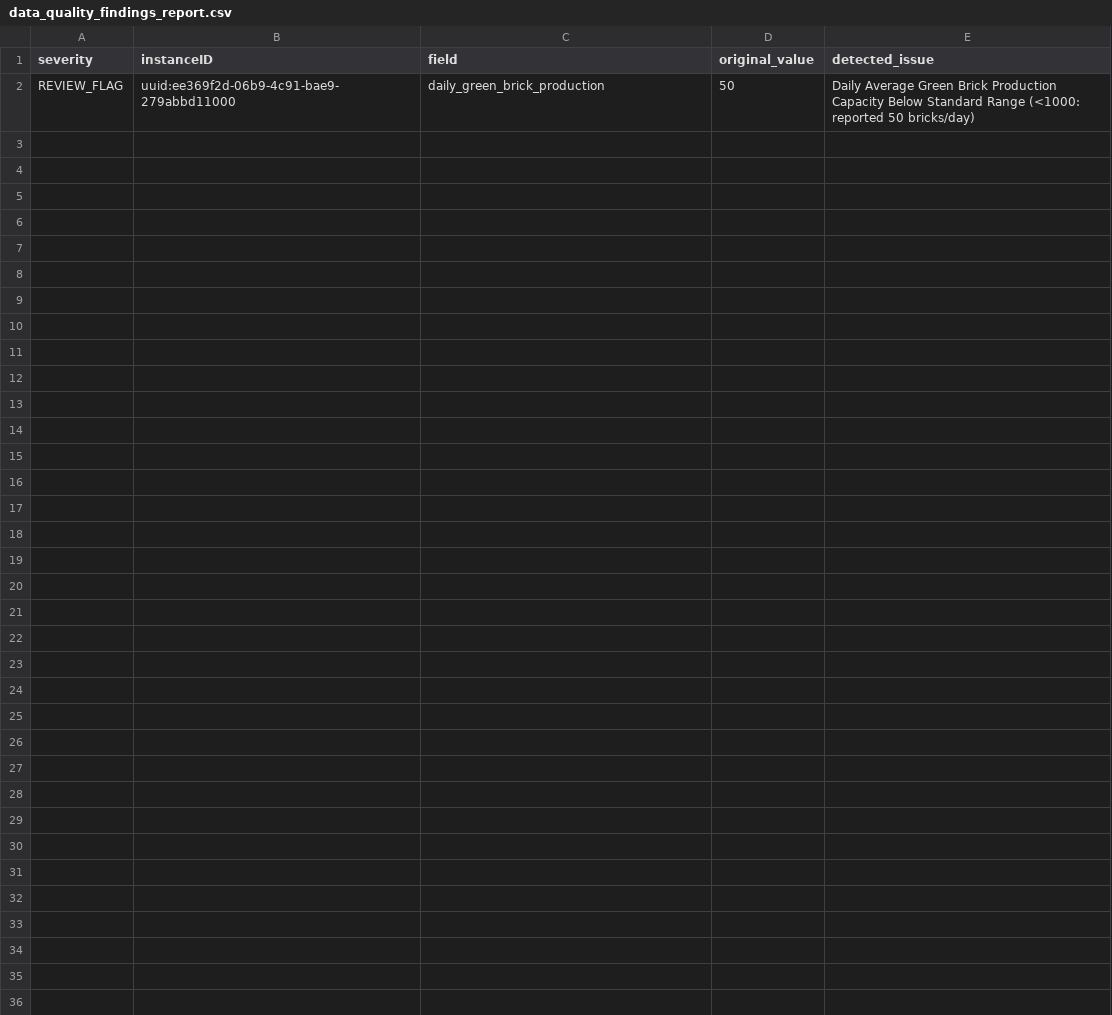
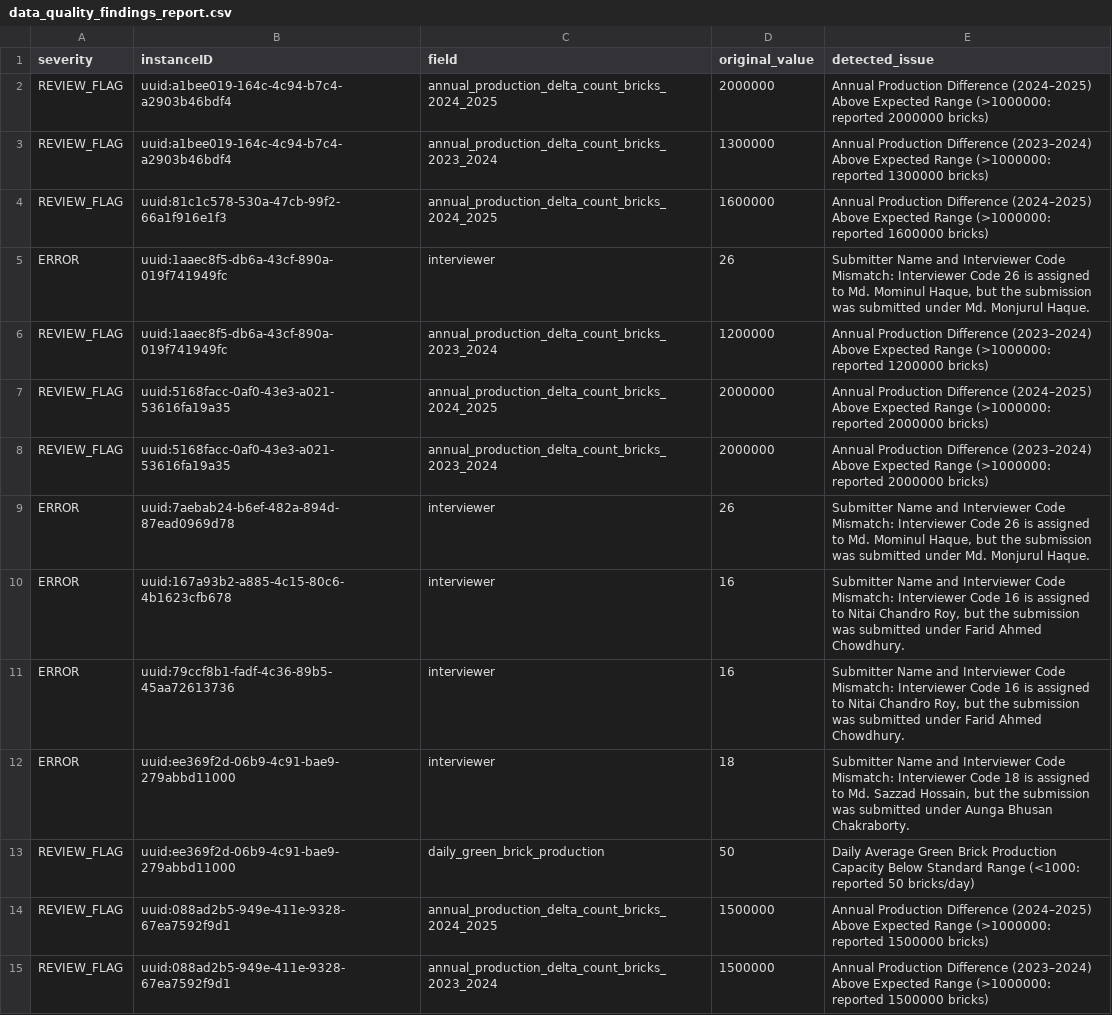
Before and after one commit to eayashen/brick_kiln, a CSV file: data_quality_findings_report.csv, drawn as a sheet.

Commit message:
fix submittername

```diff
--- a/data_quality_findings_report.csv
+++ b/data_quality_findings_report.csv
@@ -1,2 +1,15 @@
 severity,instanceID,field,original_value,detected_issue
+REVIEW_FLAG,uuid:a1bee019-164c-4c94-b7c4-a2903b46bdf4,annual_production_delta_count_bricks_2024_2025,2000000,Annual Production Difference (2024–2025) Above Expected Range (>1000000: reported 2000000 bricks)
+REVIEW_FLAG,uuid:a1bee019-164c-4c94-b7c4-a2903b46bdf4,annual_production_delta_count_bricks_2023_2024,1300000,Annual Production Difference (2023–2024) Above Expected Range (>1000000: reported 1300000 bricks)
+REVIEW_FLAG,uuid:81c1c578-530a-47cb-99f2-66a1f916e1f3,annual_production_delta_count_bricks_2024_2025,1600000,Annual Production Difference (2024–2025) Above Expected Range (>1000000: reported 1600000 bricks)
+ERROR,uuid:1aaec8f5-db6a-43cf-890a-019f741949fc,interviewer,26,"Submitter Name and Interviewer Code Mismatch: Interviewer Code 26 is assigned to Md. Mominul Haque, but the submission was submitted under Md. Monjurul Haque."
+REVIEW_FLAG,uuid:1aaec8f5-db6a-43cf-890a-019f741949fc,annual_production_delta_count_bricks_2023_2024,1200000,Annual Production Difference (2023–2024) Above Expected Range (>1000000: reported 1200000 bricks)
+REVIEW_FLAG,uuid:5168facc-0af0-43e3-a021-53616fa19a35,annual_production_delta_count_bricks_2024_2025,2000000,Annual Production Difference (2024–2025) Above Expected Range (>1000000: reported 2000000 bricks)
+REVIEW_FLAG,uuid:5168facc-0af0-43e3-a021-53616fa19a35,annual_production_delta_count_bricks_2023_2024,2000000,Annual Production Difference (2023–2024) Above Expected Range (>1000000: reported 2000000 bricks)
+ERROR,uuid:7aebab24-b6ef-482a-894d-87ead0969d78,interviewer,26,"Submitter Name and Interviewer Code Mismatch: Interviewer Code 26 is assigned to Md. Mominul Haque, but the submission was submitted under Md. Monjurul Haque."
+ERROR,uuid:167a93b2-a885-4c15-80c6-4b1623cfb678,interviewer,16,"Submitter Name and Interviewer Code Mismatch: Interviewer Code 16 is assigned to Nitai Chandro Roy, but the submission was submitted under Farid Ahmed Chowdhury."
+ERROR,uuid:79ccf8b1-fadf-4c36-89b5-45aa72613736,interviewer,16,"Submitter Name and Interviewer Code Mismatch: Interviewer Code 16 is assigned to Nitai Chandro Roy, but the submission was submitted under Farid Ahmed Chowdhury."
+ERROR,uuid:ee369f2d-06b9-4c91-bae9-279abbd11000,interviewer,18,"Submitter Name and Interviewer Code Mismatch: Interviewer Code 18 is assigned to Md. Sazzad Hossain, but the submission was submitted under Aunga Bhusan Chakraborty."
 REVIEW_FLAG,uuid:ee369f2d-06b9-4c91-bae9-279abbd11000,daily_green_brick_production,50,Daily Average Green Brick Production Capacity Below Standard Range (<1000: reported 50 bricks/day)
+REVIEW_FLAG,uuid:088ad2b5-949e-411e-9328-67ea7592f9d1,annual_production_delta_count_bricks_2024_2025,1500000,Annual Production Difference (2024–2025) Above Expected Range (>1000000: reported 1500000 bricks)
+REVIEW_FLAG,uuid:088ad2b5-949e-411e-9328-67ea7592f9d1,annual_production_delta_count_bricks_2023_2024,1500000,Annual Production Difference (2023–2024) Above Expected Range (>1000000: reported 1500000 bricks)
```
Also changed, not shown: 4 other files.
